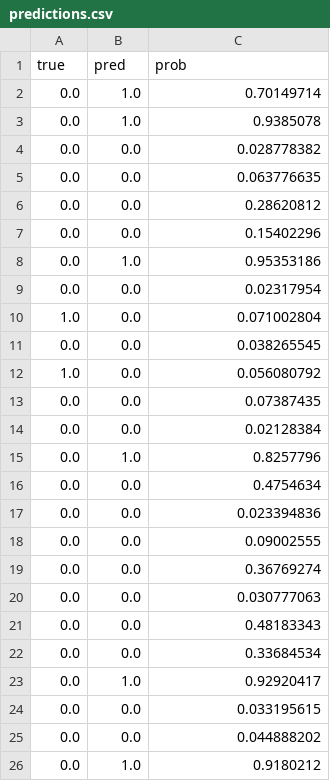
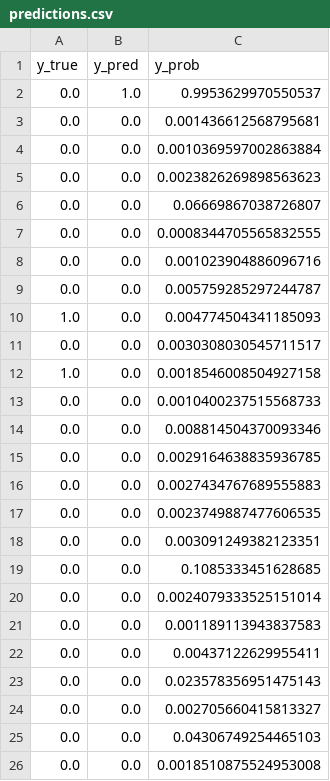
Before and after one commit to VamsiKrishna0606/NeuroSense, a CSV file: results/s23/predictions.csv, drawn as a sheet; only a part is shown; the diff covers the shown part only.

```diff
--- a/results/s23/predictions.csv
+++ b/results/s23/predictions.csv
@@ -1,26 +1,26 @@
-true,pred,prob
-0.0,1.0,0.70149714
-0.0,1.0,0.9385078
-0.0,0.0,0.028778382
-0.0,0.0,0.063776635
-0.0,0.0,0.28620812
-0.0,0.0,0.15402296
-0.0,1.0,0.95353186
-0.0,0.0,0.02317954
-1.0,0.0,0.071002804
-0.0,0.0,0.038265545
-1.0,0.0,0.056080792
-0.0,0.0,0.07387435
-0.0,0.0,0.02128384
-0.0,1.0,0.8257796
-0.0,0.0,0.4754634
-0.0,0.0,0.023394836
-0.0,0.0,0.09002555
-0.0,0.0,0.36769274
-0.0,0.0,0.030777063
-0.0,0.0,0.48183343
-0.0,0.0,0.33684534
-0.0,1.0,0.92920417
-0.0,0.0,0.033195615
-0.0,0.0,0.044888202
-0.0,1.0,0.9180212
+y_true,y_pred,y_prob
+0.0,1.0,0.9953629970550537
+0.0,0.0,0.001436612568795681
+0.0,0.0,0.0010369597002863884
+0.0,0.0,0.0023826269898563623
+0.0,0.0,0.06669867038726807
+0.0,0.0,0.0008344705565832555
+0.0,0.0,0.001023904886096716
+0.0,0.0,0.005759285297244787
+1.0,0.0,0.004774504341185093
+0.0,0.0,0.0030308030545711517
+1.0,0.0,0.0018546008504927158
+0.0,0.0,0.0010400237515568733
+0.0,0.0,0.008814504370093346
+0.0,0.0,0.0029164638835936785
+0.0,0.0,0.0027434767689555883
+0.0,0.0,0.0023749887477606535
+0.0,0.0,0.003091249382123351
+0.0,0.0,0.1085333451628685
+0.0,0.0,0.0024079333525151014
+0.0,0.0,0.001189113943837583
+0.0,0.0,0.00437122629955411
+0.0,0.0,0.023578356951475143
+0.0,0.0,0.002705660415813327
+0.0,0.0,0.04306749254465103
+0.0,0.0,0.0018510875524953008
```
Also changed, not shown: 3 added rows, 3 removed rows and 12 edited cells elsewhere in this file, results/s06/predictions.csv, results/s15/predictions.csv, 36 other files.
